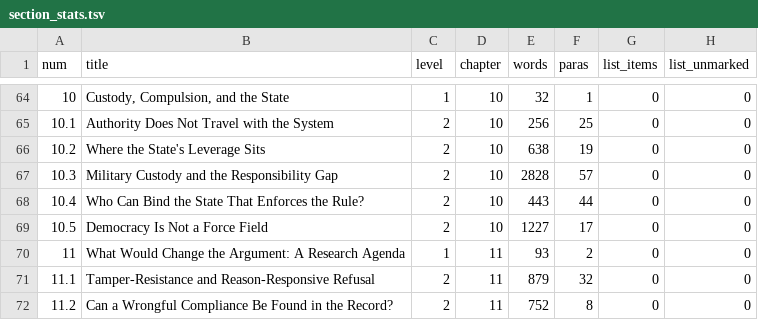
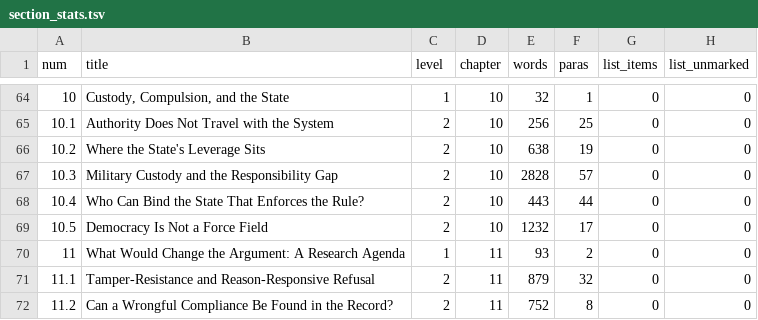
Before and after one commit to iterabloom/antifascist.intelligence, a TSV file: finishing/reports/section_stats.tsv, drawn as a sheet; only a part is shown, gaps mark what is left out; the diff names each change by its address in the sheet, - before the commit and + after, or states it on an @@ line.

Commit message:
STATE.md: the three agent items done, and what each of them found
The lead carried "rerun ten stale reports", "run the recurring-defect hunt D-331
asked for" and "bring QUESTIONS.md forward" as chores. All three are done and two
of them produced findings that no ruling had asked for.

The reports rerun caught a defect written the same day: D-369 deleted the only
word giving "the school" an antecedent in section 10.5, and xref_content.tsv found
it through section 3.6's pointer. The thing that found it was a report the lead had
been carrying as an unrun chore.

The hunt found that its own pattern already had an open question -- Q-043, with a
ruled method and a completed sweep -- that none of the five September instances
cited. Fourteen instances now across ten passes. The hunt itself found zero new
ones.

QUESTIONS.md was 77 decisions behind rather than twelve passes, and had not had an
entry opened or closed since September 8. Three closed, one re-checked and left
open, thirty-six of thirty-eight still unread.

Also recorded: the committed proof pair is now one prose-bearing commit stale,
built from 411247e, and the date has not rolled over.

89 sections, 89,946 words, 186 pages, suite green at eight checks.

Signed-off-by: jgstern-agent <josh-agent@iterabloom.com>

```diff
--- a/finishing/reports/section_stats.tsv
+++ b/finishing/reports/section_stats.tsv
-E69 (words): 1227
+E69 (words): 1232
```
Also changed, not shown: 1 other file.
